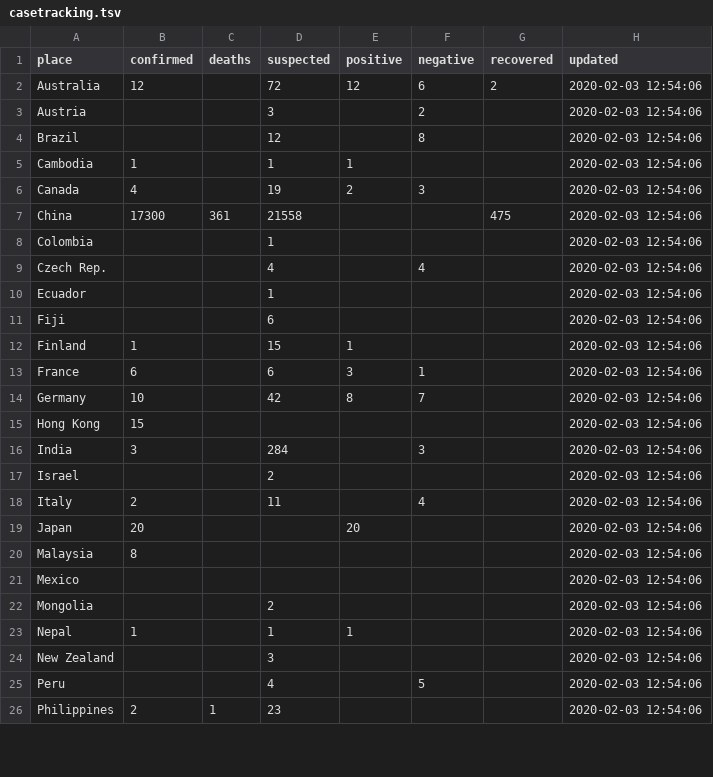
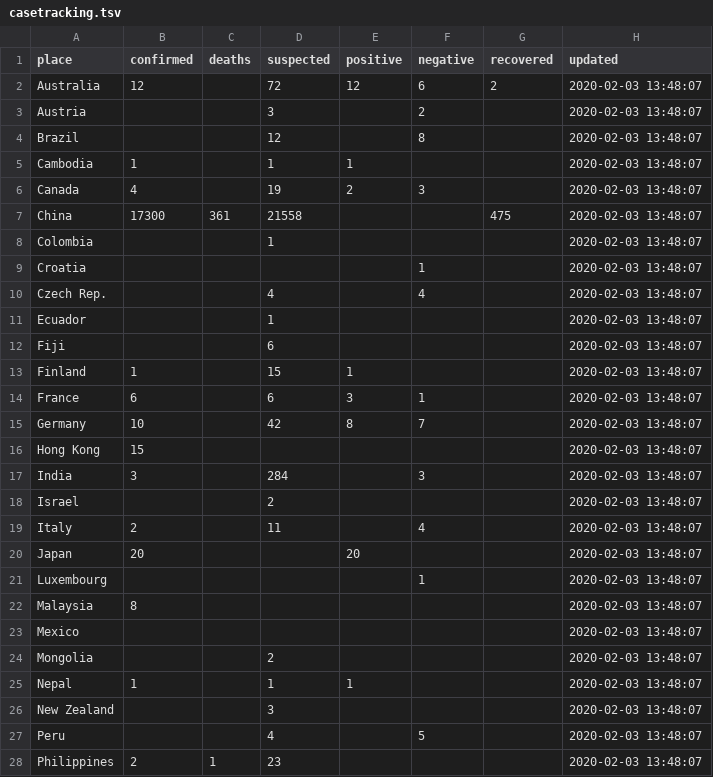
Before and after one commit to smartquark/coronavirus_data, a TSV file: data/casetracking.tsv, drawn as a sheet; only a part is shown; the diff covers the shown part only.

Commit message:
2020-02-03 14:20:24 +0000

```diff
--- a/data/casetracking.tsv
+++ b/data/casetracking.tsv
@@ -1,26 +1,28 @@
 place	confirmed	deaths	suspected	positive	negative	recovered	updated
-Australia	12		72	12	6	2	2020-02-03 12:54:06
-Austria			3		2		2020-02-03 12:54:06
-Brazil			12		8		2020-02-03 12:54:06
-Cambodia	1		1	1			2020-02-03 12:54:06
-Canada	4		19	2	3		2020-02-03 12:54:06
-China	17300	361	21558			475	2020-02-03 12:54:06
-Colombia			1				2020-02-03 12:54:06
-Czech Rep.			4		4		2020-02-03 12:54:06
-Ecuador			1				2020-02-03 12:54:06
-Fiji			6				2020-02-03 12:54:06
-Finland	1		15	1			2020-02-03 12:54:06
-France	6		6	3	1		2020-02-03 12:54:06
-Germany	10		42	8	7		2020-02-03 12:54:06
-Hong Kong	15						2020-02-03 12:54:06
-India	3		284		3		2020-02-03 12:54:06
-Israel			2				2020-02-03 12:54:06
-Italy	2		11		4		2020-02-03 12:54:06
-Japan	20			20			2020-02-03 12:54:06
-Malaysia	8						2020-02-03 12:54:06
-Mexico							2020-02-03 12:54:06
-Mongolia			2				2020-02-03 12:54:06
-Nepal	1		1	1			2020-02-03 12:54:06
-New Zealand			3				2020-02-03 12:54:06
-Peru			4		5		2020-02-03 12:54:06
-Philippines	2	1	23				2020-02-03 12:54:06
+Australia	12		72	12	6	2	2020-02-03 13:48:07
+Austria			3		2		2020-02-03 13:48:07
+Brazil			12		8		2020-02-03 13:48:07
+Cambodia	1		1	1			2020-02-03 13:48:07
+Canada	4		19	2	3		2020-02-03 13:48:07
+China	17300	361	21558			475	2020-02-03 13:48:07
+Colombia			1				2020-02-03 13:48:07
+Croatia					1		2020-02-03 13:48:07
+Czech Rep.			4		4		2020-02-03 13:48:07
+Ecuador			1				2020-02-03 13:48:07
+Fiji			6				2020-02-03 13:48:07
+Finland	1		15	1			2020-02-03 13:48:07
+France	6		6	3	1		2020-02-03 13:48:07
+Germany	10		42	8	7		2020-02-03 13:48:07
+Hong Kong	15						2020-02-03 13:48:07
+India	3		284		3		2020-02-03 13:48:07
+Israel			2				2020-02-03 13:48:07
+Italy	2		11		4		2020-02-03 13:48:07
+Japan	20			20			2020-02-03 13:48:07
+Luxembourg					1		2020-02-03 13:48:07
+Malaysia	8						2020-02-03 13:48:07
+Mexico							2020-02-03 13:48:07
+Mongolia			2				2020-02-03 13:48:07
+Nepal	1		1	1			2020-02-03 13:48:07
+New Zealand			3				2020-02-03 13:48:07
+Peru			4		5		2020-02-03 13:48:07
+Philippines	2	1	23				2020-02-03 13:48:07
```
Also changed, not shown: 18 edited cells elsewhere in this file.
